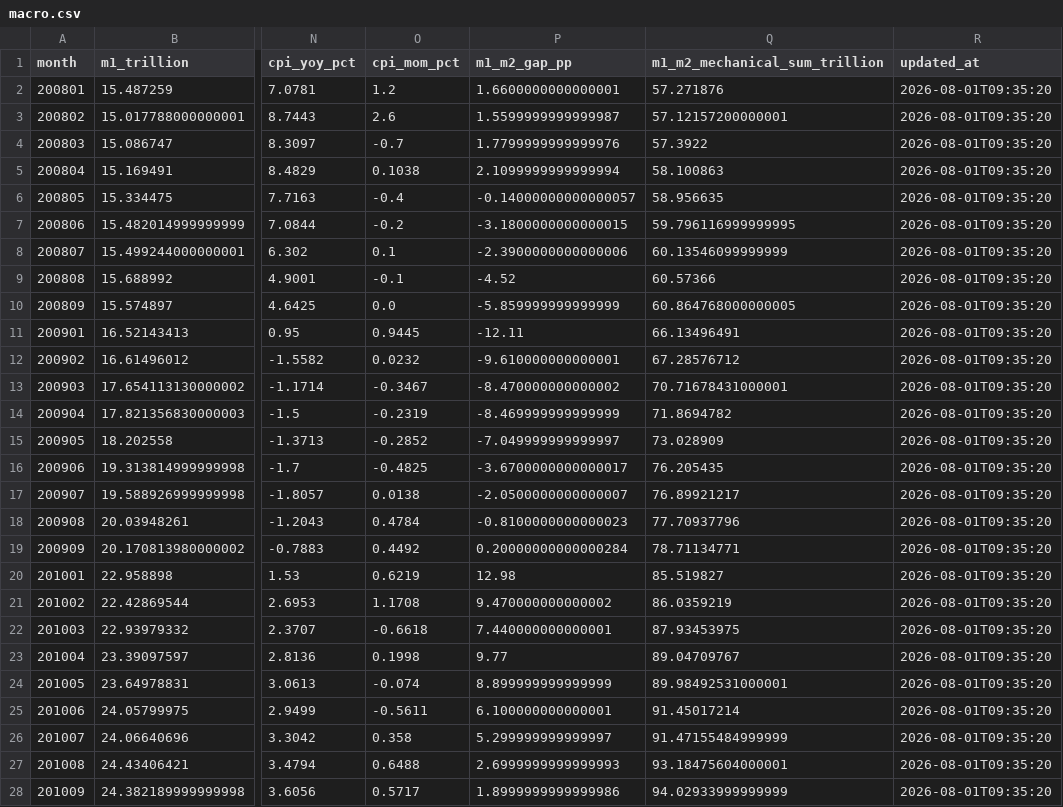
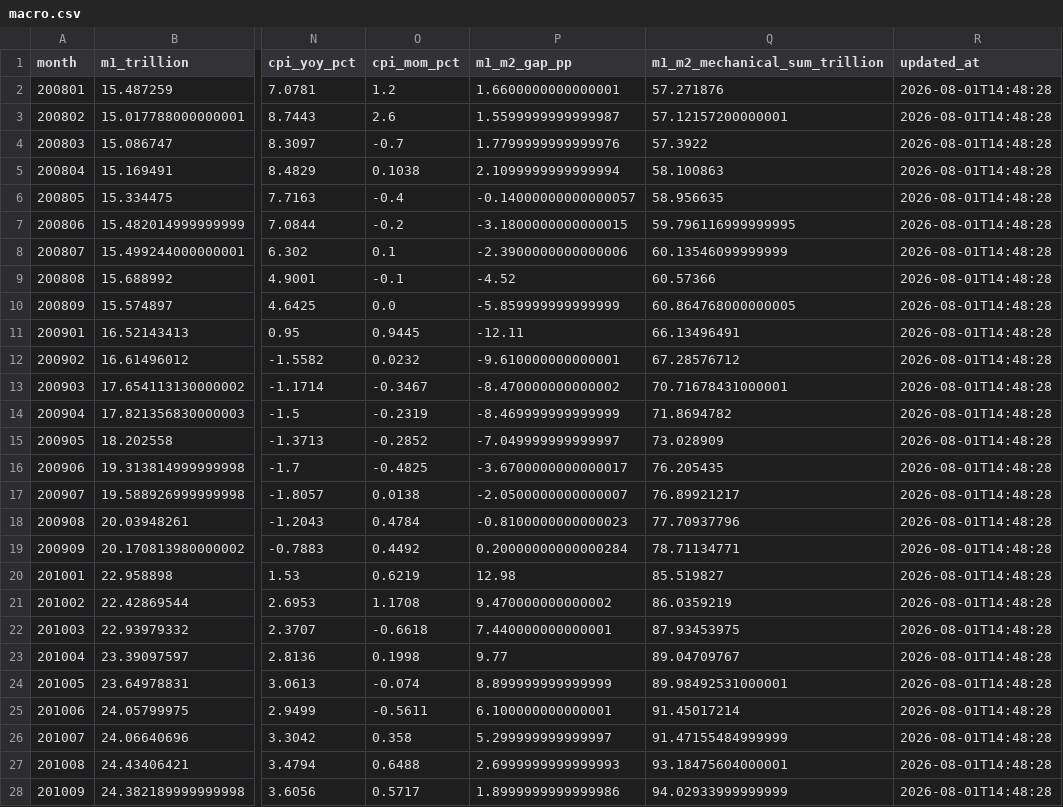
Before and after one commit to littlepeachh/macroscope-dashboard-v5, a CSV file: data/macro.csv, drawn as a sheet; only a part is shown, gaps mark what is left out; the diff covers the shown part only; the diff names each change by its address in the sheet, - before the commit and + after, or states it on an @@ line.

```diff
--- a/data/macro.csv
+++ b/data/macro.csv
-R2:R28 (updated_at): 2026-08-01T09:35:20
+R2:R28 (updated_at): 2026-08-01T14:48:28
```
Also changed, not shown: 142 edited cells elsewhere in this file, 2 other files.
